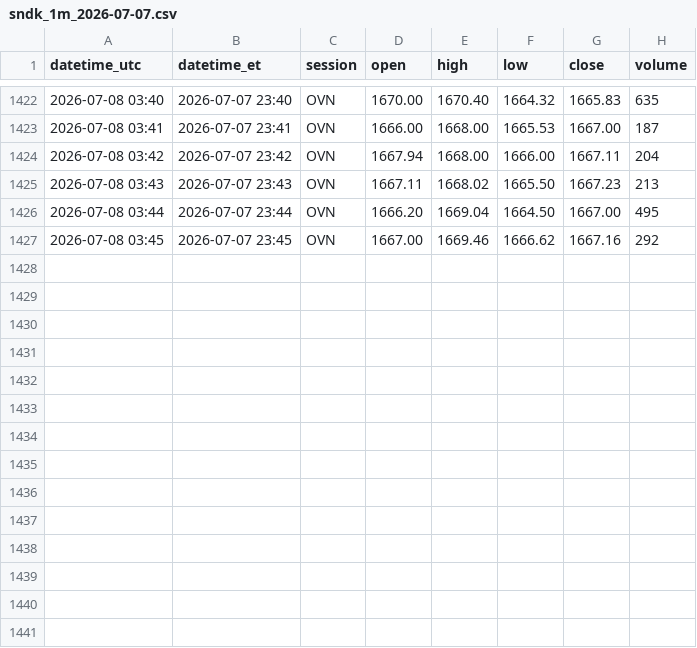
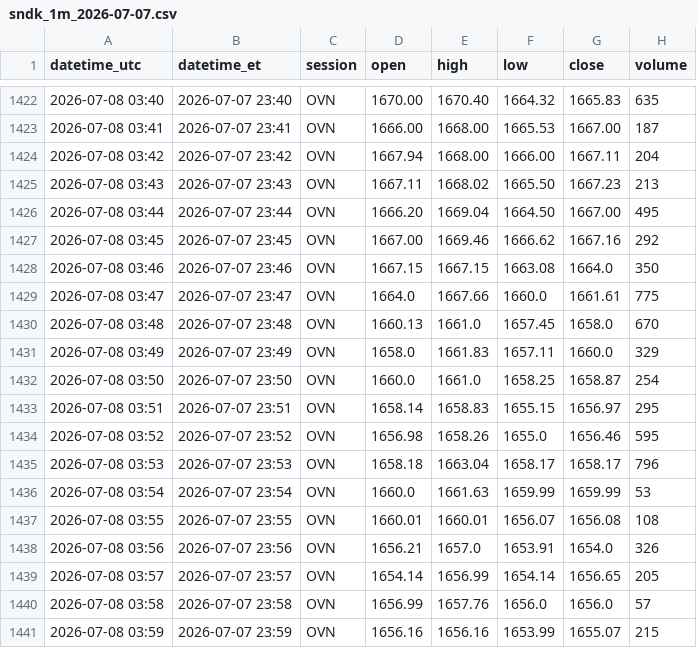
Before and after one commit to amir2020007/Recording-1Min, a CSV file: data/2026-07-07/sndk_1m_2026-07-07.csv, drawn as a sheet; only a part is shown, gaps mark what is left out; the diff names each change by its address in the sheet, - before the commit and + after, or states it on an @@ line.

```diff
--- a/data/2026-07-07/sndk_1m_2026-07-07.csv
+++ b/data/2026-07-07/sndk_1m_2026-07-07.csv
+row 1428: 2026-07-08 03:46 | 2026-07-07 23:46 | OVN | 1667.15 | 1667.15 | 1663.08 | 1664.0 | 350
+row 1429: 2026-07-08 03:47 | 2026-07-07 23:47 | OVN | 1664.0 | 1667.66 | 1660.0 | 1661.61 | 775
+row 1430: 2026-07-08 03:48 | 2026-07-07 23:48 | OVN | 1660.13 | 1661.0 | 1657.45 | 1658.0 | 670
+row 1431: 2026-07-08 03:49 | 2026-07-07 23:49 | OVN | 1658.0 | 1661.83 | 1657.11 | 1660.0 | 329
+row 1432: 2026-07-08 03:50 | 2026-07-07 23:50 | OVN | 1660.0 | 1661.0 | 1658.25 | 1658.87 | 254
+row 1433: 2026-07-08 03:51 | 2026-07-07 23:51 | OVN | 1658.14 | 1658.83 | 1655.15 | 1656.97 | 295
+row 1434: 2026-07-08 03:52 | 2026-07-07 23:52 | OVN | 1656.98 | 1658.26 | 1655.0 | 1656.46 | 595
+row 1435: 2026-07-08 03:53 | 2026-07-07 23:53 | OVN | 1658.18 | 1663.04 | 1658.17 | 1658.17 | 796
+row 1436: 2026-07-08 03:54 | 2026-07-07 23:54 | OVN | 1660.0 | 1661.63 | 1659.99 | 1659.99 | 53
+row 1437: 2026-07-08 03:55 | 2026-07-07 23:55 | OVN | 1660.01 | 1660.01 | 1656.07 | 1656.08 | 108
+row 1438: 2026-07-08 03:56 | 2026-07-07 23:56 | OVN | 1656.21 | 1657.0 | 1653.91 | 1654.0 | 326
+row 1439: 2026-07-08 03:57 | 2026-07-07 23:57 | OVN | 1654.14 | 1656.99 | 1654.14 | 1656.65 | 205
+row 1440: 2026-07-08 03:58 | 2026-07-07 23:58 | OVN | 1656.99 | 1657.76 | 1656.0 | 1656.0 | 57
+row 1441: 2026-07-08 03:59 | 2026-07-07 23:59 | OVN | 1656.16 | 1656.16 | 1653.99 | 1655.07 | 215
```
Also changed, not shown: data/2026-07-07/amd_1m_2026-07-07.csv, data/2026-07-07/be_1m_2026-07-07.csv, 10 other files.
